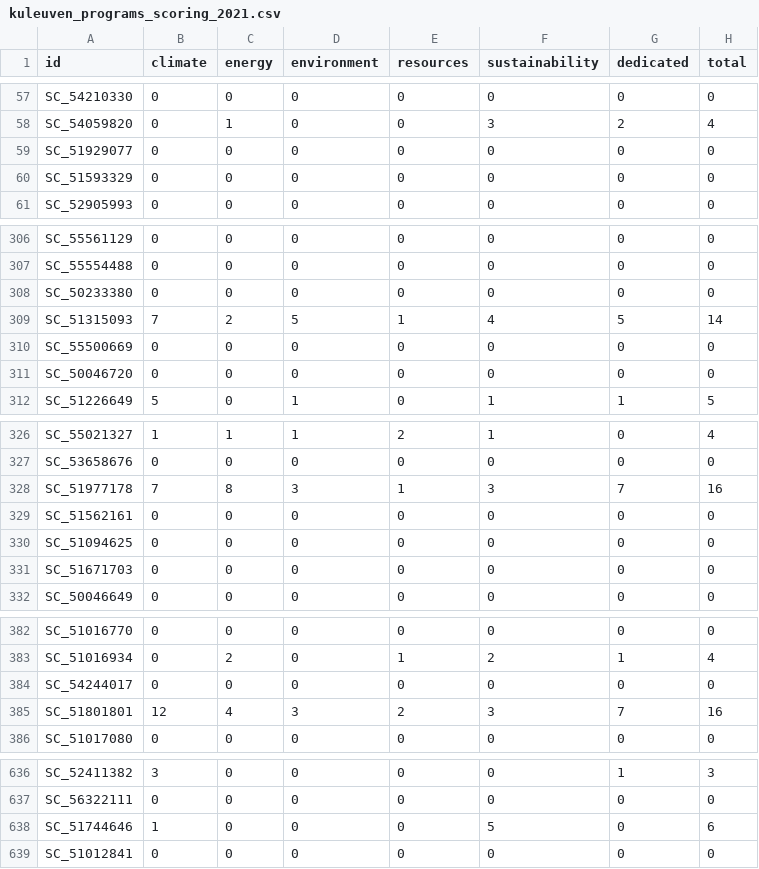
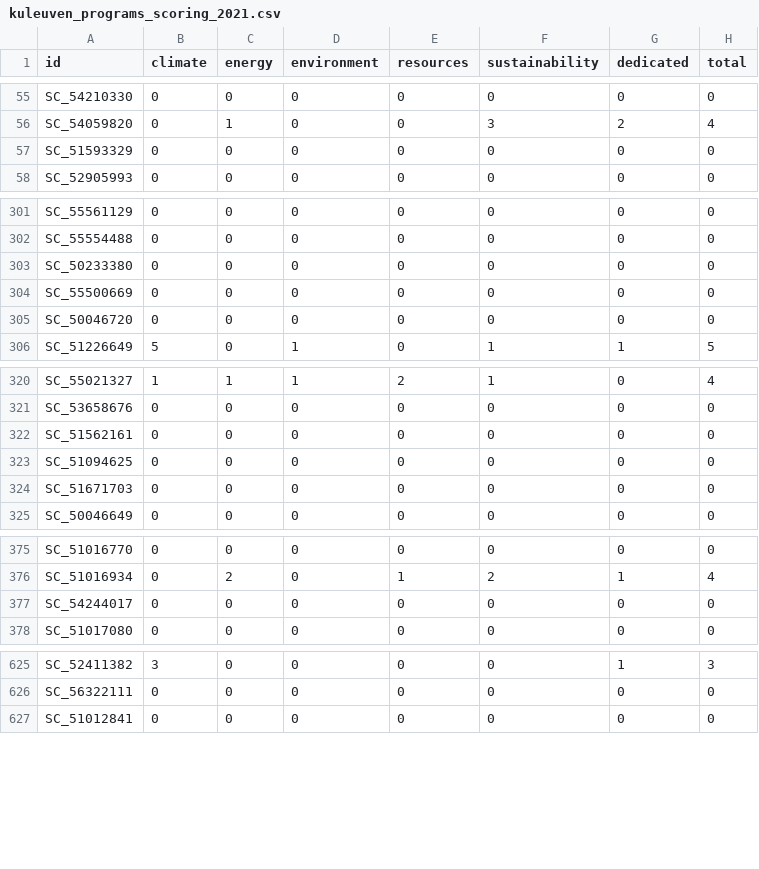
Before and after one commit to Education4Climate/Education4Climate, a CSV file: data/scoring-output/kuleuven_programs_scoring_2021.csv, drawn as a sheet; only a part is shown, gaps mark what is left out; the diff covers the shown part only; the diff names each change by its address in the sheet, - before the commit and + after, or states it on an @@ line.

```diff
--- a/data/scoring-output/kuleuven_programs_scoring_2021.csv
+++ b/data/scoring-output/kuleuven_programs_scoring_2021.csv
-row 59: SC_51929077 | 0 | 0 | 0 | 0 | 0 | 0 | 0
-row 309: SC_51315093 | 7 | 2 | 5 | 1 | 4 | 5 | 14
-row 328: SC_51977178 | 7 | 8 | 3 | 1 | 3 | 7 | 16
-row 385: SC_51801801 | 12 | 4 | 3 | 2 | 3 | 7 | 16
-row 638: SC_51744646 | 1 | 0 | 0 | 0 | 5 | 0 | 6
```
Also changed, not shown: 11 removed rows elsewhere in this file, data/scoring-output/ugent_programs_scoring_2021.csv, data/scoring-output/uliege_programs_scoring_2021.csv, 16 other files.
